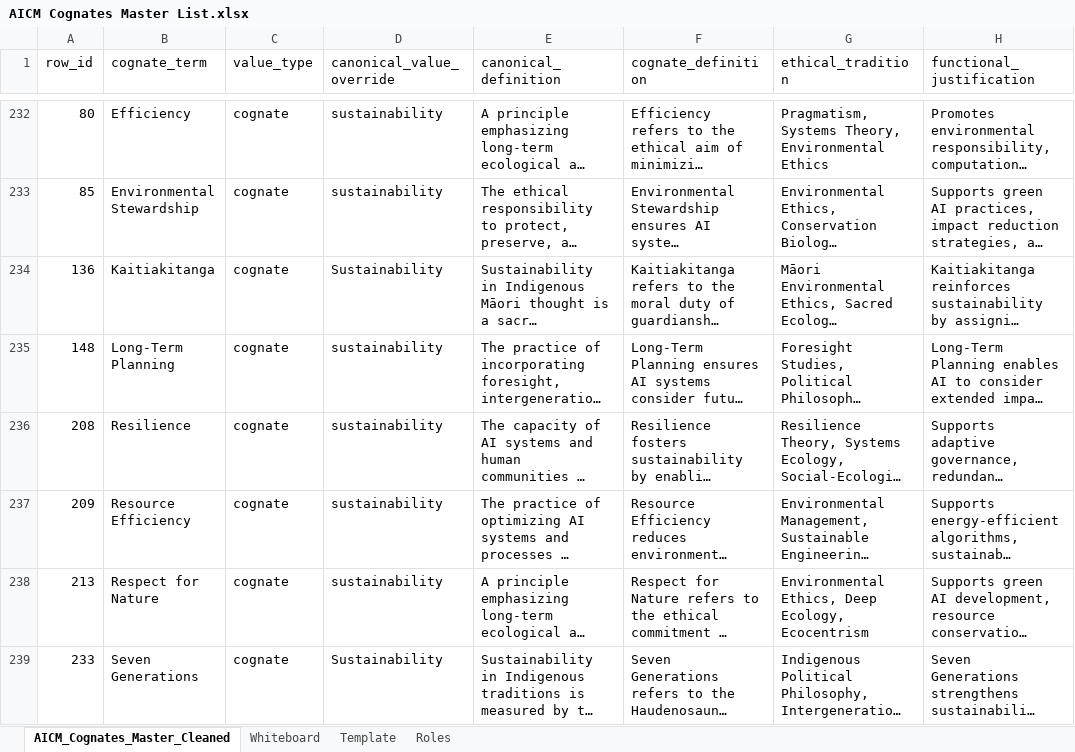
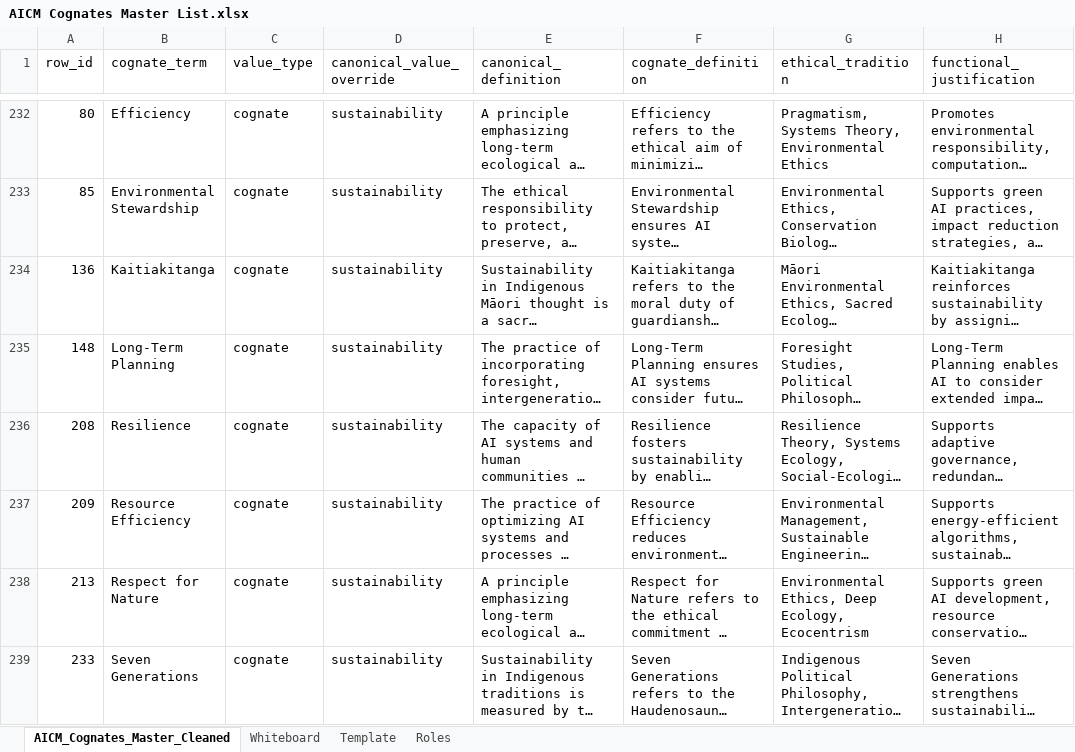
Before and after one commit to rjhinrichs/aimoralcode-core-clean, an Excel workbook: data/AICM Cognates Master List.xlsx, sheet AICM_Cognates_Master_Cleaned, drawn as a sheet; only a part is shown, gaps mark what is left out; long unchanged cells end in …; values as stored, in another font and other column widths than the file's, no borders; table styles not drawn; the diff covers the shown part only; the diff names each change by its address in the sheet, - before the commit and + after, or states it on an @@ line.

```diff
--- a/data/AICM Cognates Master List.xlsx (sheet AICM_Cognates_Master_Cleaned)
+++ b/data/AICM Cognates Master List.xlsx (sheet AICM_Cognates_Master_Cleaned)
-D234 (canonical_value_override): Sustainability
+D234 (canonical_value_override): sustainability
-D239 (canonical_value_override): Sustainability
+D239 (canonical_value_override): sustainability
```
Also changed, not shown: 1 added row, 1 removed row and 8 edited cells elsewhere in this sheet, 20 other files.
